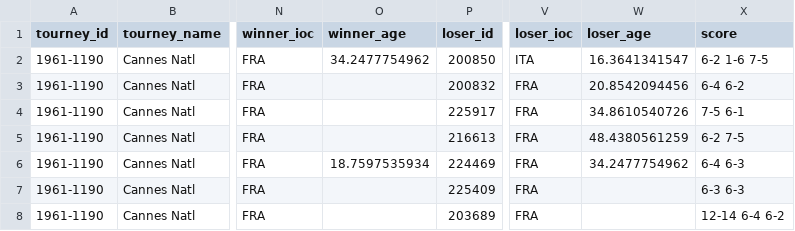
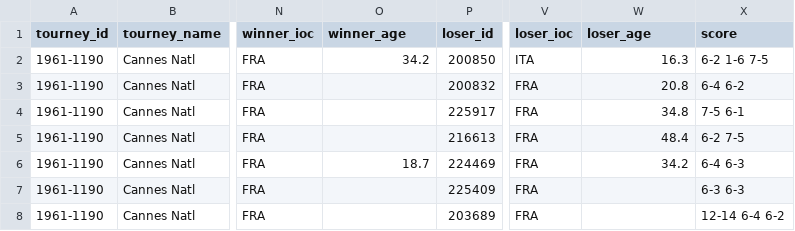
Before and after one commit to JeffSackmann/tennis_wta, a CSV file: wta_matches_qual_itf_1961.csv, drawn as a sheet; only a part is shown, gaps mark what is left out; the diff names each change by its address in the sheet, - before the commit and + after, or states it on an @@ line.

```diff
--- a/wta_matches_qual_itf_1961.csv
+++ b/wta_matches_qual_itf_1961.csv
-O2 (winner_age): 34.2477754962
+O2 (winner_age): 34.2
-W2 (loser_age): 16.3641341547
+W2 (loser_age): 16.3
-W3 (loser_age): 20.8542094456
+W3 (loser_age): 20.8
-W4 (loser_age): 34.8610540726
+W4 (loser_age): 34.8
-W5 (loser_age): 48.4380561259
+W5 (loser_age): 48.4
-O6 (winner_age): 18.7597535934
+O6 (winner_age): 18.7
-W6 (loser_age): 34.2477754962
+W6 (loser_age): 34.2
```
Also changed, not shown: wta_matches_qual_itf_1960.csv, wta_matches_qual_itf_1969.csv, 3 other files.
